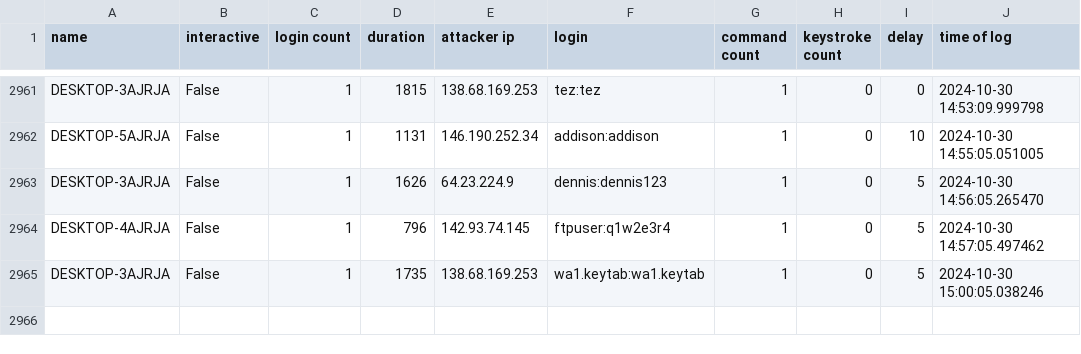
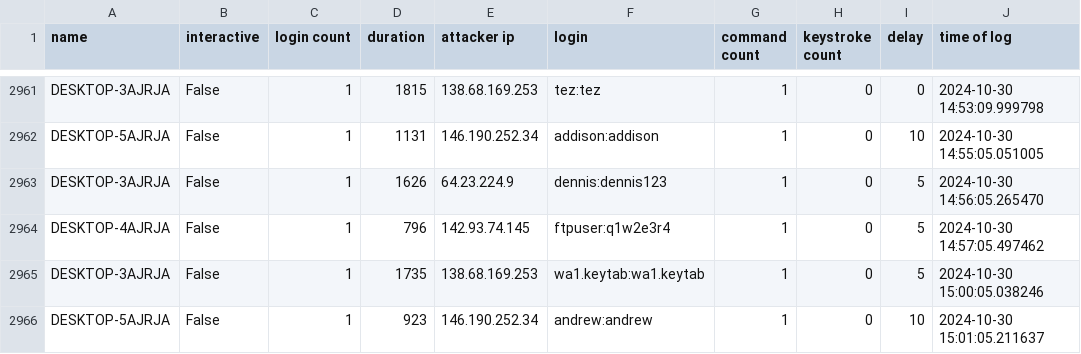
Before and after one commit to ryanfleming23/honeypot-group-1a, a CSV file: dat/full.csv, drawn as a sheet; only a part is shown, gaps mark what is left out; the diff names each change by its address in the sheet, - before the commit and + after, or states it on an @@ line.

Commit message:
auto commit Wed 30 Oct 2024 03:02:02 PM EDT

```diff
--- a/dat/full.csv
+++ b/dat/full.csv
+row 2966: DESKTOP-5AJRJA | False | 1 | 923 | 146.190.252.34 | andrew:andrew | 1 | 0 | 10 | 2024-10-30 15:01:05.211637
```
